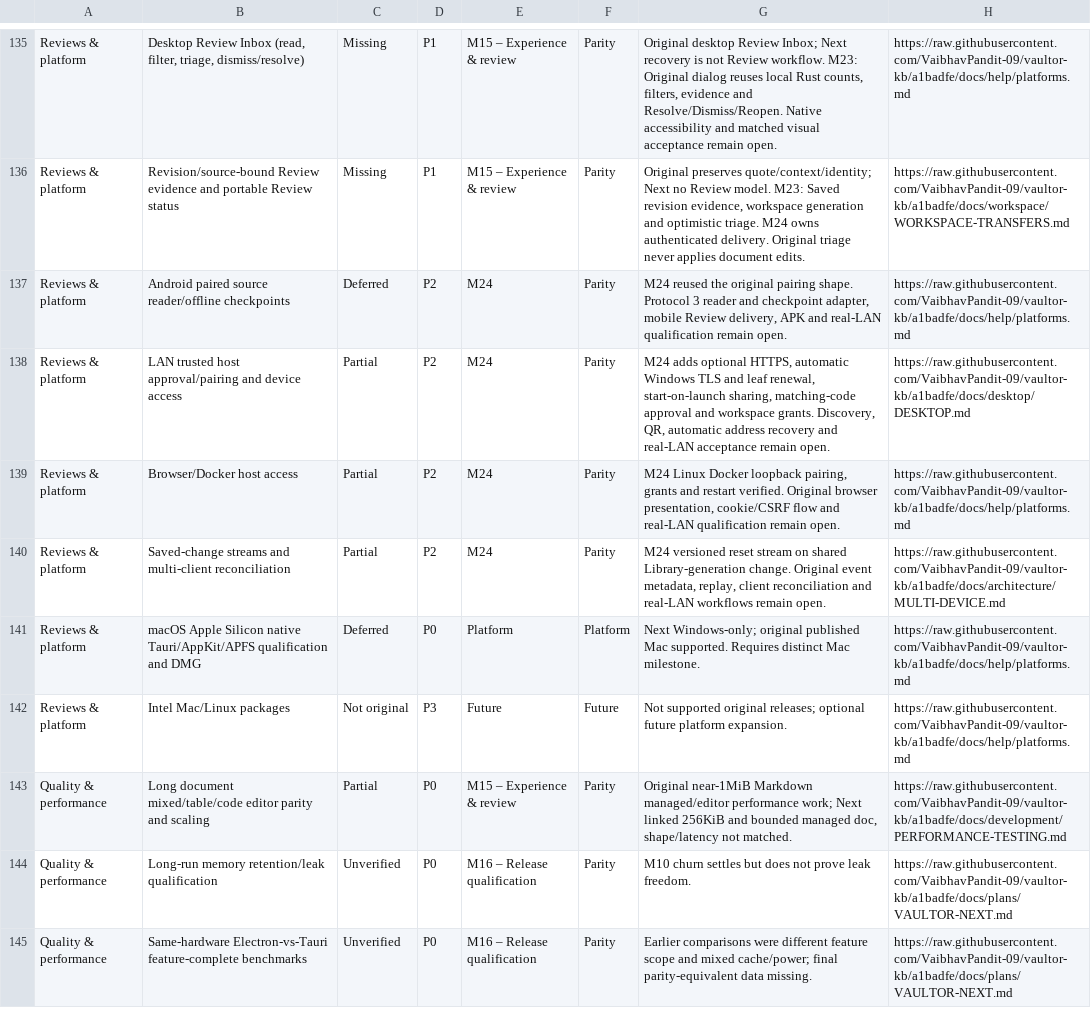
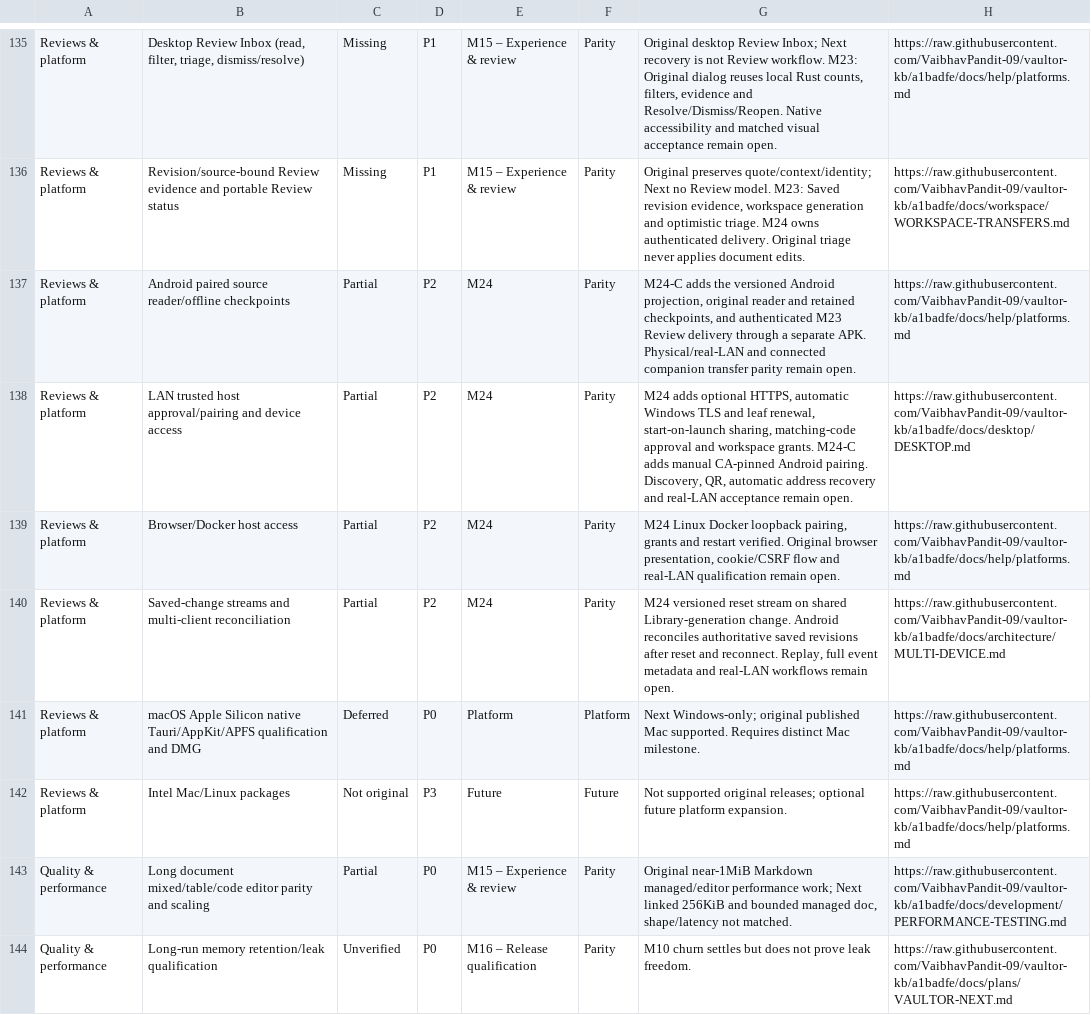
Before and after one commit to VaibhavPandit-09/vaultor-kb, a CSV file: docs/plans/VAULTOR-NEXT-PARITY.csv, drawn as a sheet; only a part is shown, gaps mark what is left out; the shorter side is filled out with more unchanged rows; the diff names each change by its address in the sheet, - before the commit and + after, or states it on an @@ line.

Commit message:
Connect Vaultor Next Android to the Rust host

```diff
--- a/docs/plans/VAULTOR-NEXT-PARITY.csv
+++ b/docs/plans/VAULTOR-NEXT-PARITY.csv
-C137: Deferred
+C137: Partial
-G137: M24 reused the original pairing shape. Protocol 3 reader and checkpoint adapter, mobile Review delivery, APK and real-LAN qualification remain open.
+G137: M24-C adds the versioned Android projection, original reader and retained checkpoints, and authenticated M23 Review delivery through a separate APK. Physical/real-LAN and connected companion transfer parity remain open.
-G138: …workspace grants. Discovery, QR,…
+G138: …workspace grants. M24-C adds manual CA-pinned Android pairing. Discovery, QR,…
-G140: …Library-generation change. Original event metadata, replay, client reconciliation and real-LAN…
+G140: …Library-generation change. Android reconciles authoritative saved revisions after reset and reconnect. Replay, full event metadata and real-LAN…
```
Also changed, not shown: 25 other files.
